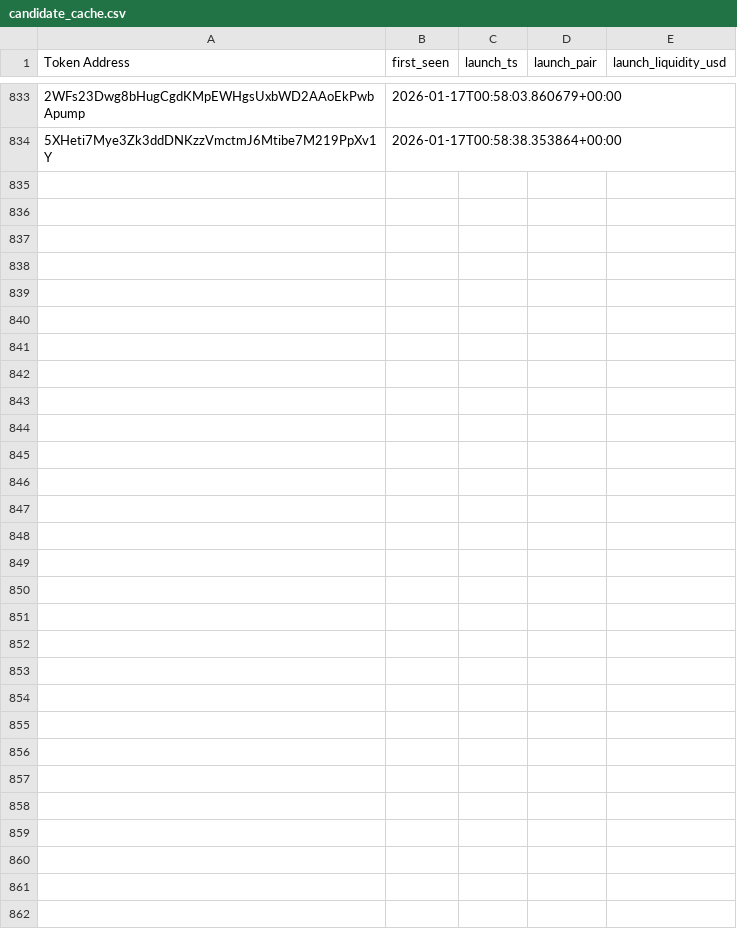
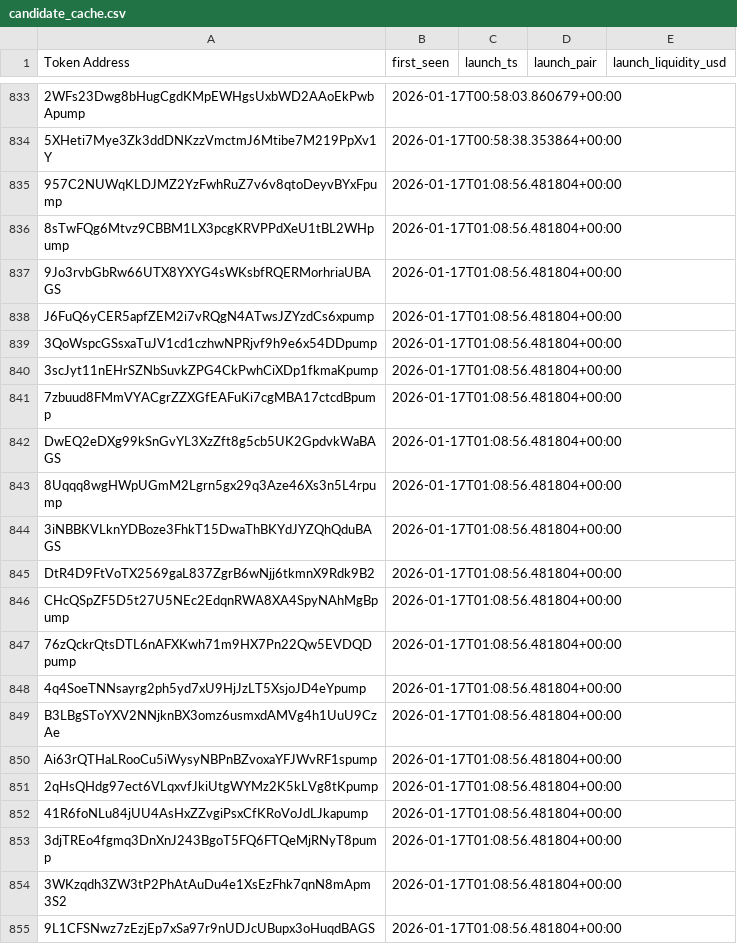
Before and after one commit to ziovajoz/solana-token-csv, a CSV file: candidate_cache.csv, drawn as a sheet; only a part is shown, gaps mark what is left out; the diff names each change by its address in the sheet, - before the commit and + after, or states it on an @@ line.

```diff
--- a/candidate_cache.csv
+++ b/candidate_cache.csv
+row 835: 957C2NUWqKLDJMZ2YzFwhRuZ7v6v8qtoDeyvBYxFpump | 2026-01-17T01:08:56.481804+00:00
+row 836: 8sTwFQg6Mtvz9CBBM1LX3pcgKRVPPdXeU1tBL2WHpump | 2026-01-17T01:08:56.481804+00:00
+row 837: 9Jo3rvbGbRw66UTX8YXYG4sWKsbfRQERMorhriaUBAGS | 2026-01-17T01:08:56.481804+00:00
+row 838: J6FuQ6yCER5apfZEM2i7vRQgN4ATwsJZYzdCs6xpump | 2026-01-17T01:08:56.481804+00:00
+row 839: 3QoWspcGSsxaTuJV1cd1czhwNPRjvf9h9e6x54DDpump | 2026-01-17T01:08:56.481804+00:00
+row 840: 3scJyt11nEHrSZNbSuvkZPG4CkPwhCiXDp1fkmaKpump | 2026-01-17T01:08:56.481804+00:00
+row 841: 7zbuud8FMmVYACgrZZXGfEAFuKi7cgMBA17ctcdBpump | 2026-01-17T01:08:56.481804+00:00
+row 842: DwEQ2eDXg99kSnGvYL3XzZft8g5cb5UK2GpdvkWaBAGS | 2026-01-17T01:08:56.481804+00:00
+row 843: 8Uqqq8wgHWpUGmM2Lgrn5gx29q3Aze46Xs3n5L4rpump | 2026-01-17T01:08:56.481804+00:00
+row 844: 3iNBBKVLknYDBoze3FhkT15DwaThBKYdJYZQhQduBAGS | 2026-01-17T01:08:56.481804+00:00
+row 845: DtR4D9FtVoTX2569gaL837ZgrB6wNjj6tkmnX9Rdk9B2 | 2026-01-17T01:08:56.481804+00:00
+row 846: CHcQSpZF5D5t27U5NEc2EdqnRWA8XA4SpyNAhMgBpump | 2026-01-17T01:08:56.481804+00:00
+row 847: 76zQckrQtsDTL6nAFXKwh71m9HX7Pn22Qw5EVDQDpump | 2026-01-17T01:08:56.481804+00:00
+row 848: 4q4SoeTNNsayrg2ph5yd7xU9HjJzLT5XsjoJD4eYpump | 2026-01-17T01:08:56.481804+00:00
+row 849: B3LBgSToYXV2NNjknBX3omz6usmxdAMVg4h1UuU9CzAe | 2026-01-17T01:08:56.481804+00:00
+row 850: Ai63rQTHaLRooCu5iWysyNBPnBZvoxaYFJWvRF1spump | 2026-01-17T01:08:56.481804+00:00
+row 851: 2qHsQHdg97ect6VLqxvfJkiUtgWYMz2K5kLVg8tKpump | 2026-01-17T01:08:56.481804+00:00
+row 852: 41R6foNLu84jUU4AsHxZZvgiPsxCfKRoVoJdLJkapump | 2026-01-17T01:08:56.481804+00:00
+row 853: 3djTREo4fgmq3DnXnJ243BgoT5FQ6FTQeMjRNyT8pump | 2026-01-17T01:08:56.481804+00:00
+row 854: 3WKzqdh3ZW3tP2PhAtAuDu4e1XsEzFhk7qnN8mApm3S2 | 2026-01-17T01:08:56.481804+00:00
+row 855: 9L1CFSNwz7zEzjEp7xSa97r9nUDJcUBupx3oHuqdBAGS | 2026-01-17T01:08:56.481804+00:00
```
Also changed, not shown: 1 other file.
